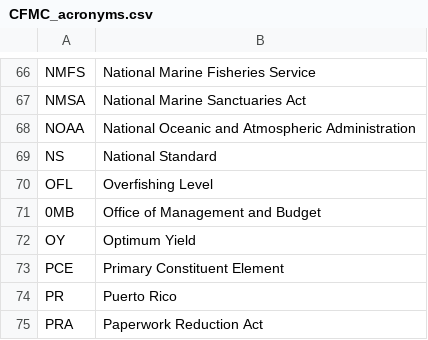
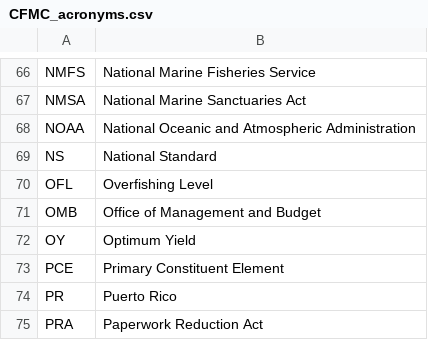
Before and after one commit to nmfs-ost/asar, a CSV file: inst/resources/acronyms/CFMC_acronyms.csv, drawn as a sheet; only a part is shown, gaps mark what is left out.

```diff
--- a/inst/resources/acronyms/CFMC_acronyms.csv
+++ b/inst/resources/acronyms/CFMC_acronyms.csv
@@ -70,3 +70,3 @@ NS,National Standard
 OFL,Overfishing Level
-0MB,Office of Management and Budget
+OMB,Office of Management and Budget
 OY,Optimum Yield
```
Also changed, not shown: inst/resources/acronyms/WPFMC_acronyms.csv, 4 other files.
